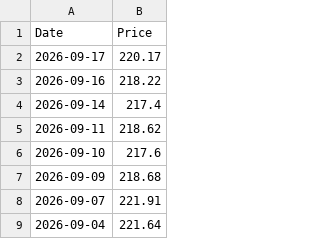
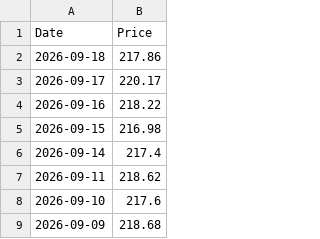
Before and after one commit to T1m-V/portfolio-data, a CSV file: prices/LU1654174025.csv, drawn as a sheet; only a part is shown; the shorter side is filled out with more unchanged rows.

```diff
--- a/prices/LU1654174025.csv
+++ b/prices/LU1654174025.csv
@@ -1,4 +1,6 @@
 Date,Price
+2026-09-18,217.86
 2026-09-17,220.17
 2026-09-16,218.22
+2026-09-15,216.98
 2026-09-14,217.4
```
Also changed, not shown: prices/LU0792910217.csv, prices/NL0011354865.csv, 31 other files.
